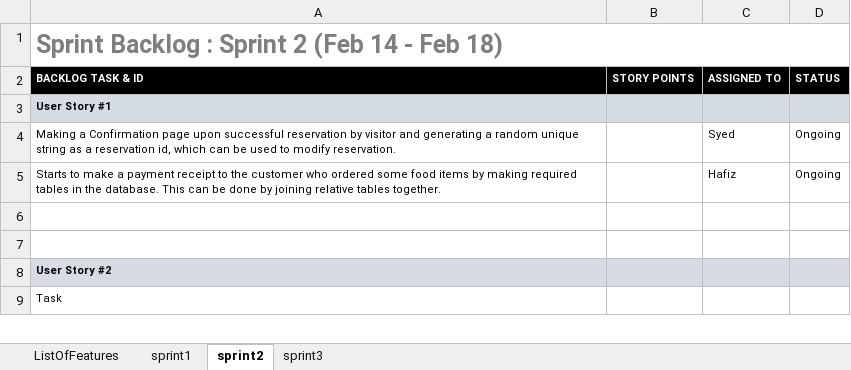
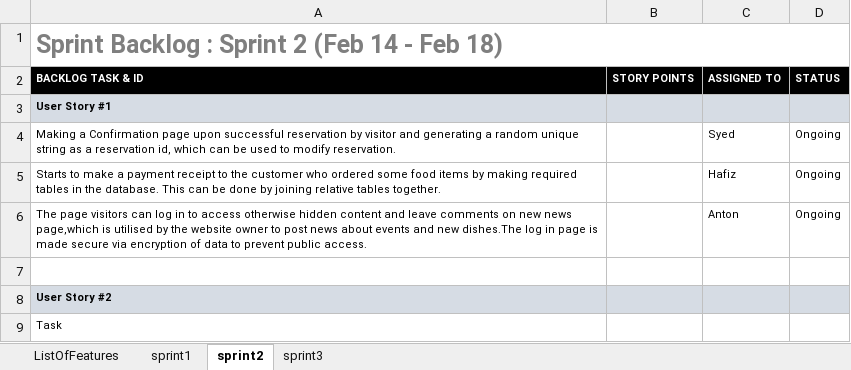
Before and after one commit to hafizkh/Team14Web_IL_Marino, an Excel workbook: web_project_Scrum.xlsx, sheet sprint2, drawn as a sheet; only a part is shown; values as stored, in another font and other column widths than the file's, no borders; charts and pictures not drawn; the diff names each change by its address in the sheet, - before the commit and + after, or states it on an @@ line.

Commit message:
Updated the scrum file with my tasks

```diff
--- a/web_project_Scrum.xlsx (sheet sprint2)
+++ b/web_project_Scrum.xlsx (sheet sprint2)
-row 6: (empty)
+row 6: The page visitors can log in to access otherwise hidden content and leave comments on new news page,which is utilised by the website owner to post news about events and new dishes.The log in page is made secure via encryption of data to prevent public access. |  | Anton | Ongoing
```
Also changed, not shown: sheet ListOfFeatures.
